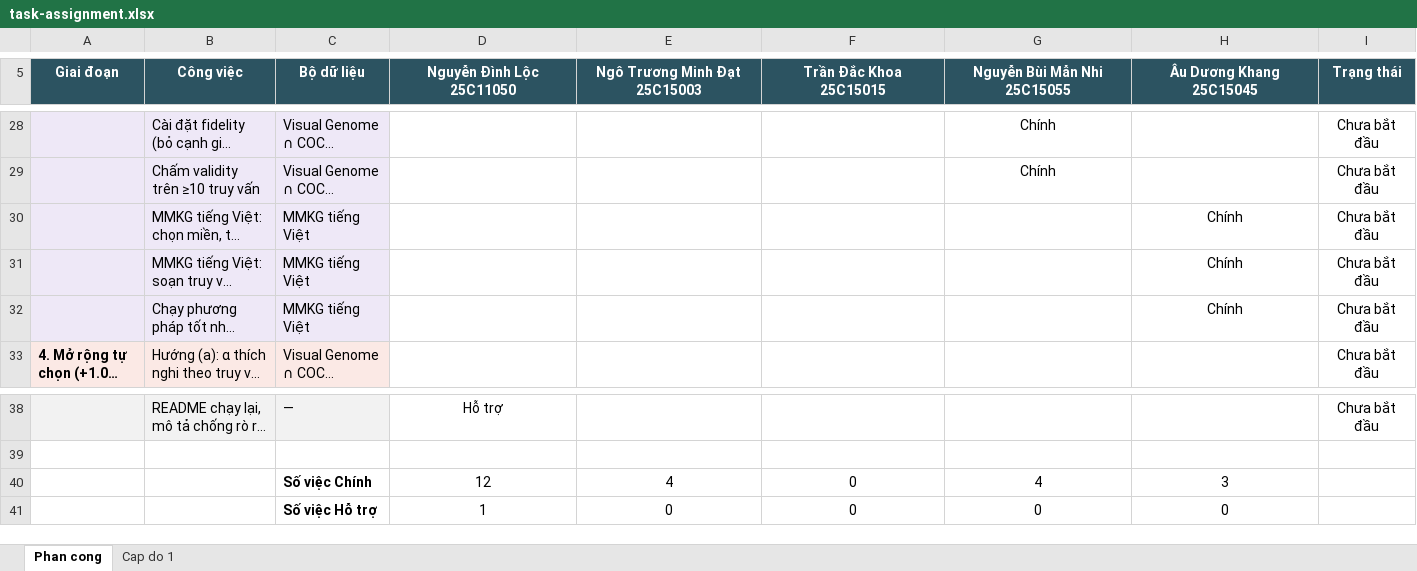
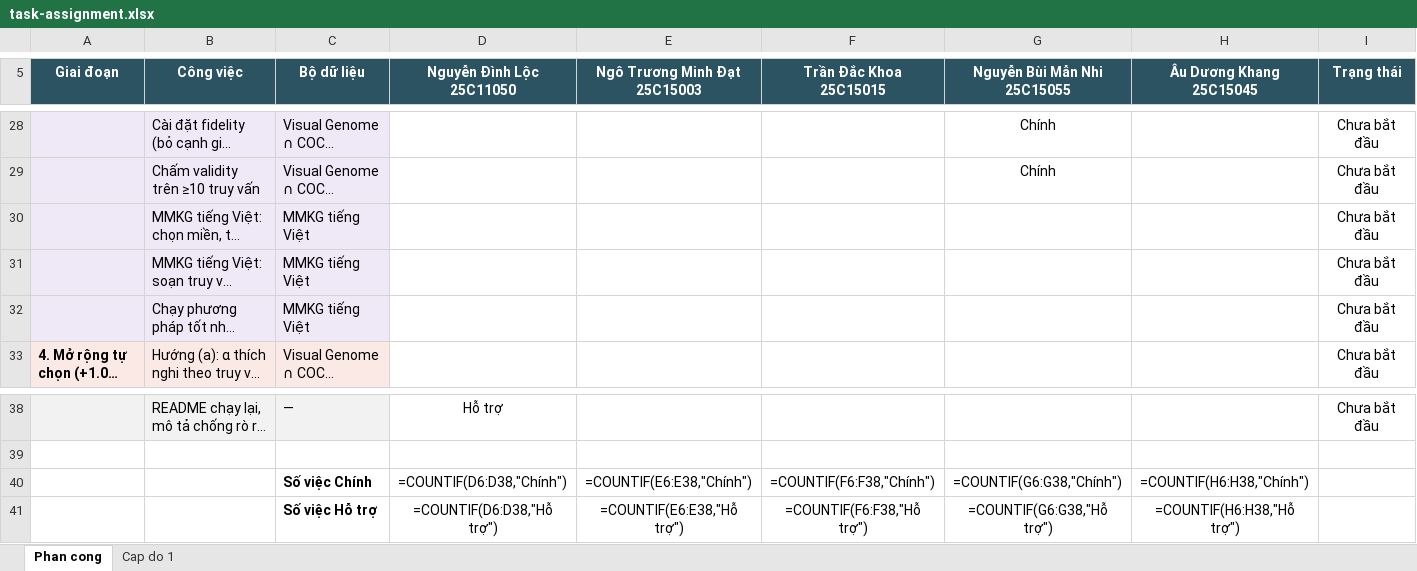
Before and after one commit to HatDuaa/multimodal-graph-retrieval-xai, an Excel workbook: task-assignment.xlsx, sheet Phan cong, drawn as a sheet; only a part is shown, gaps mark what is left out; long unchanged cells end in …; values as stored, in another font and other column widths than the file's, no borders; formulas without a stored value are shown as written; removed rows and columns are numbered as before the commit, all else as after; the diff names each change by its address in the sheet, - before the commit and + after, or states it on an @@ line.

Commit message:
Revert "docs: Khang claims Vietnamese MMKG tasks (rows 30-32)"
This reverts commit 95d33659db26fa9fe5ce89b8706bee44caa7ca7b.

```diff
--- a/task-assignment.xlsx (sheet Phan cong)
+++ b/task-assignment.xlsx (sheet Phan cong)
-H30:H32 (Âu Dương Khang 25C15045): Chính
+H30:H32 (Âu Dương Khang 25C15045): (empty)
-row 40:  |  | Số việc Chính | 12 | 4 | 0 | 4 | 3
-row 41:  |  | Số việc Hỗ trợ | 1 | 0 | 0 | 0 | 0
+row 40:  |  | Số việc Chính | =COUNTIF(D6:D38,"Chính") | =COUNTIF(E6:E38,"Chính") | =COUNTIF(F6:F38,"Chính") | =COUNTIF(G6:G38,"Chính") | =COUNTIF(H6:H38,"Chính")
+row 41:  |  | Số việc Hỗ trợ | =COUNTIF(D6:D38,"Hỗ trợ") | =COUNTIF(E6:E38,"Hỗ trợ") | =COUNTIF(F6:F38,"Hỗ trợ") | =COUNTIF(G6:G38,"Hỗ trợ") | =COUNTIF(H6:H38,"Hỗ trợ")
```
